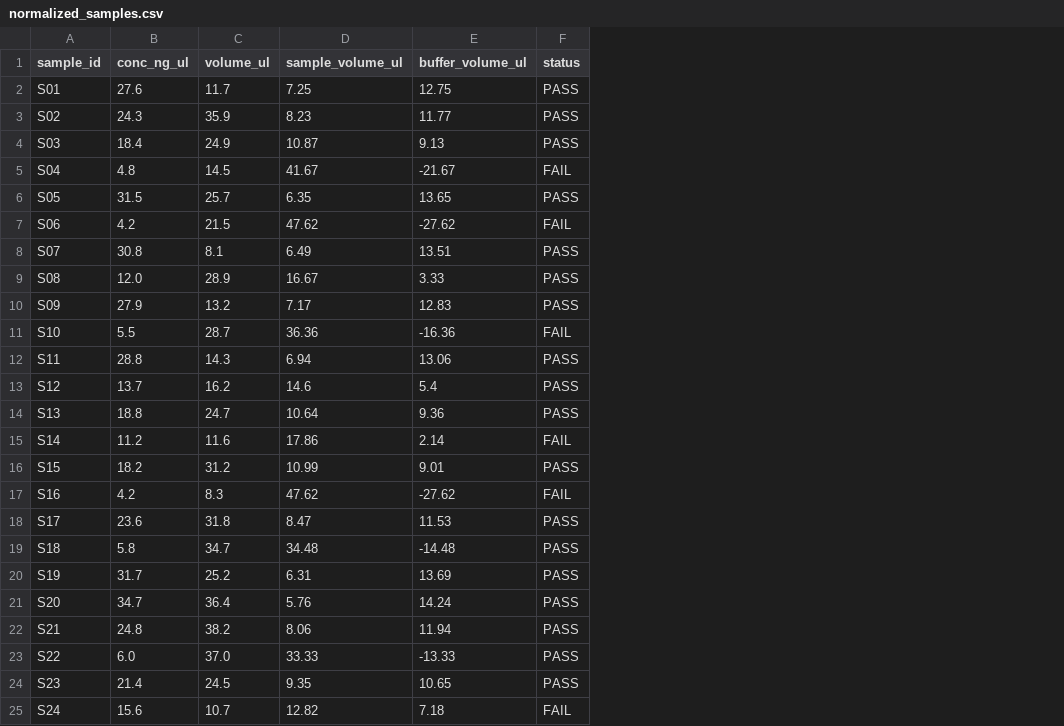
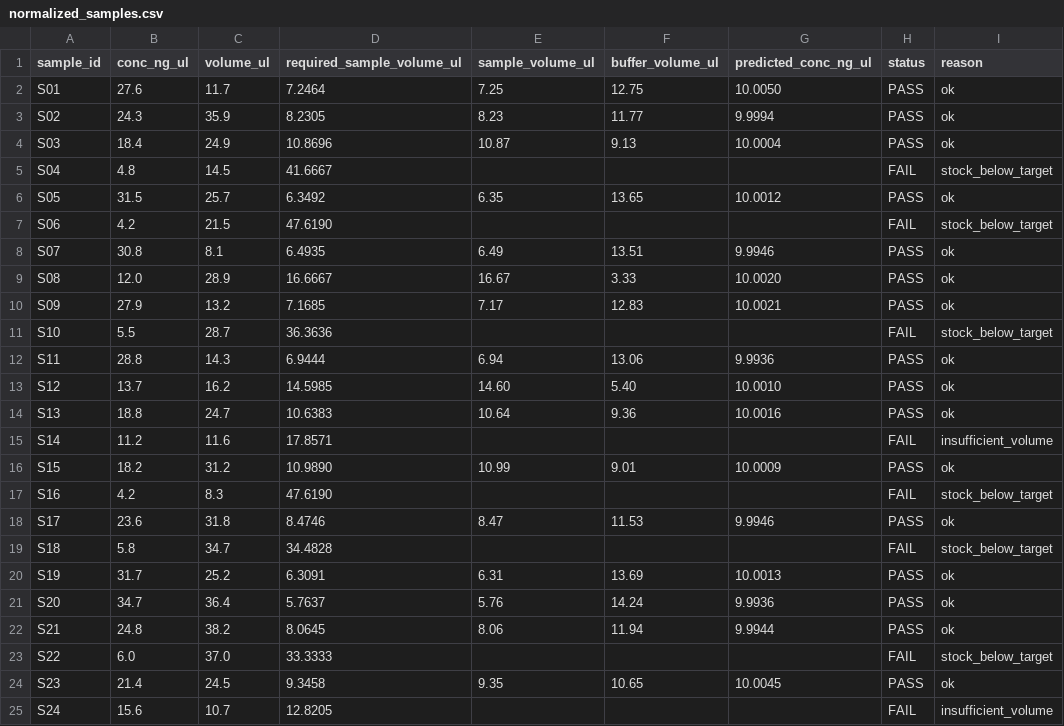
Before and after one commit to denisulko/library-normalization-qc, a CSV file: results/normalized_samples.csv, drawn as a sheet; addresses are those after the commit; the diff names each change by its address in the sheet, - before the commit and + after, or states it on an @@ line.

```diff
--- a/results/normalized_samples.csv
+++ b/results/normalized_samples.csv
+column D (required_sample_volume_ul), rows 2-25: 7.2464 | 8.2305 | 10.8696 | 41.6667 | 6.3492 | 47.6190 | 6.4935 | 16.6667 | 7.1685 | 36.3636 | 6.9444 | 14.5985 | 10.6383 | 17.8571 | 10.9890 | 47.6190 | 8.4746 | 34.4828 | 6.3091 | 5.7637 | 8.0645 | 33.3333 | 9.3458 | 12.8205
+column G (predicted_conc_ng_ul), rows 2-24: 10.0050 | 9.9994 | 10.0004 |  | 10.0012 |  | 9.9946 | 10.0020 | 10.0021 |  | 9.9936 | 10.0010 | 10.0016 |  | 10.0009 |  | 9.9946 |  | 10.0013 | 9.9936 | 9.9944 |  | 10.0045
+column I (reason), rows 2-25: ok | ok | ok | stock_below_target | ok | stock_below_target | ok | ok | ok | stock_below_target | ok | ok | ok | insufficient_volume | ok | stock_below_target | ok | stock_below_target | ok | ok | ok | stock_below_target | ok | insufficient_volume
-E5 (sample_volume_ul): 41.67
+E5 (sample_volume_ul): (empty)
-F5 (buffer_volume_ul): -21.67
+F5 (buffer_volume_ul): (empty)
-E7 (sample_volume_ul): 47.62
+E7 (sample_volume_ul): (empty)
-F7 (buffer_volume_ul): -27.62
+F7 (buffer_volume_ul): (empty)
-E11 (sample_volume_ul): 36.36
+E11 (sample_volume_ul): (empty)
-F11 (buffer_volume_ul): -16.36
+F11 (buffer_volume_ul): (empty)
-E13 (sample_volume_ul): 14.6
+E13 (sample_volume_ul): 14.60
-F13 (buffer_volume_ul): 5.4
+F13 (buffer_volume_ul): 5.40
-E15 (sample_volume_ul): 17.86
+E15 (sample_volume_ul): (empty)
-F15 (buffer_volume_ul): 2.14
+F15 (buffer_volume_ul): (empty)
-E17 (sample_volume_ul): 47.62
+E17 (sample_volume_ul): (empty)
-F17 (buffer_volume_ul): -27.62
+F17 (buffer_volume_ul): (empty)
-E19 (sample_volume_ul): 34.48
+E19 (sample_volume_ul): (empty)
-F19 (buffer_volume_ul): -14.48
+F19 (buffer_volume_ul): (empty)
-H19 (status): PASS
+H19 (status): FAIL
-E23 (sample_volume_ul): 33.33
+E23 (sample_volume_ul): (empty)
-F23 (buffer_volume_ul): -13.33
+F23 (buffer_volume_ul): (empty)
-H23 (status): PASS
+H23 (status): FAIL
-E25 (sample_volume_ul): 12.82
+E25 (sample_volume_ul): (empty)
-F25 (buffer_volume_ul): 7.18
+F25 (buffer_volume_ul): (empty)
```
Also changed, not shown: 11 other files.
